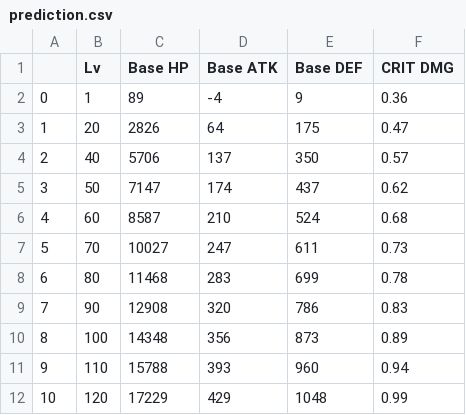
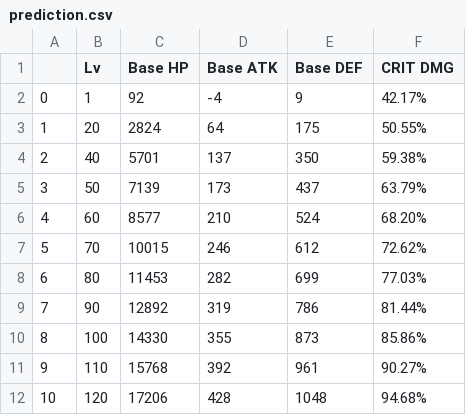
Before and after one commit to Gusb3ll/keqing-stats-prediction, a CSV file: dist/prediction.csv, drawn as a sheet; only a part is shown; the diff covers the shown part only.

Commit message:
[+] output crit damage as percent

```diff
--- a/dist/prediction.csv
+++ b/dist/prediction.csv
@@ -1,12 +1,12 @@
 ,Lv,Base HP,Base ATK,Base DEF,CRIT DMG
-0,1,89,-4,9,0.36
-1,20,2826,64,175,0.47
-2,40,5706,137,350,0.57
-3,50,7147,174,437,0.62
-4,60,8587,210,524,0.68
-5,70,10027,247,611,0.73
-6,80,11468,283,699,0.78
-7,90,12908,320,786,0.83
-8,100,14348,356,873,0.89
-9,110,15788,393,960,0.94
-10,120,17229,429,1048,0.99
+0,1,92,-4,9,42.17%
+1,20,2824,64,175,50.55%
+2,40,5701,137,350,59.38%
+3,50,7139,173,437,63.79%
+4,60,8577,210,524,68.20%
+5,70,10015,246,612,72.62%
+6,80,11453,282,699,77.03%
+7,90,12892,319,786,81.44%
+8,100,14330,355,873,85.86%
+9,110,15768,392,961,90.27%
+10,120,17206,428,1048,94.68%
```
Also changed, not shown: 24 edited cells elsewhere in this file, 1 other file.
